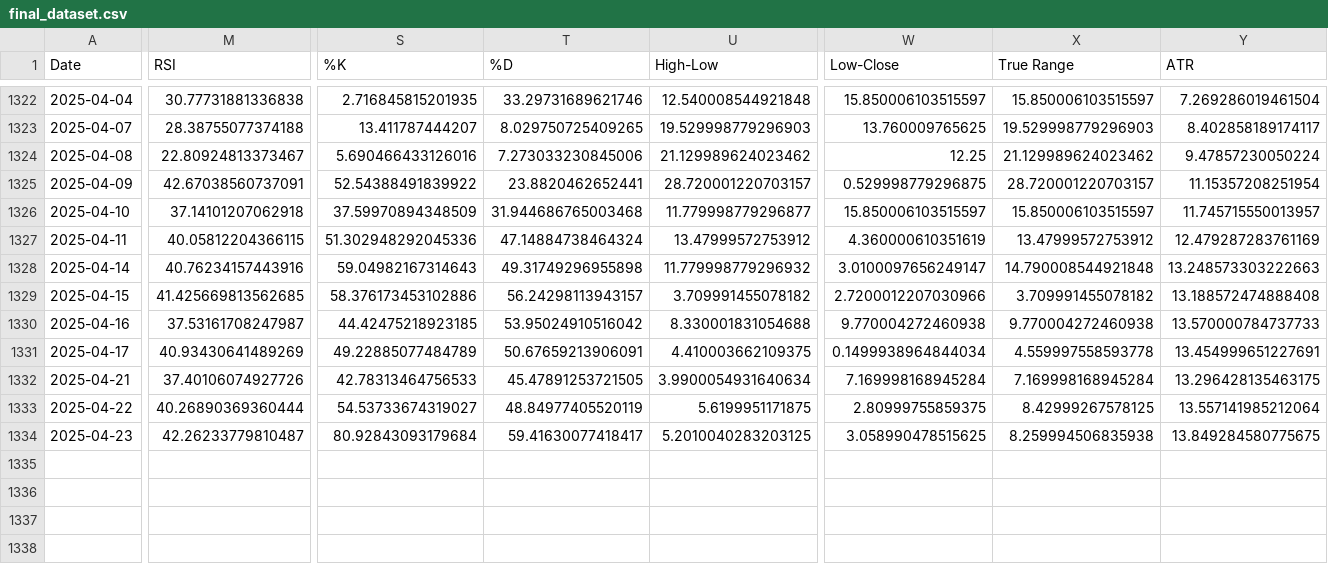
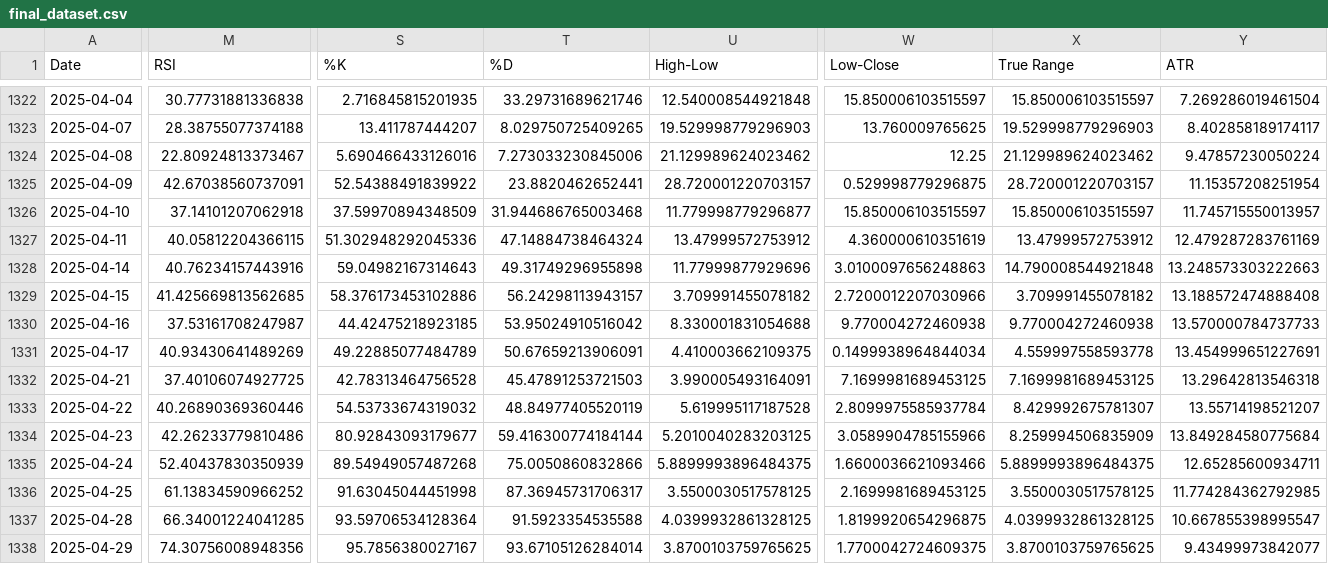
Before and after one commit to rajkamalsingh/fintech_project, a CSV file: src/final_dataset.csv, drawn as a sheet; only a part is shown, gaps mark what is left out; rows hold the shown columns only; the diff covers the shown part only; the diff names each change by its address in the sheet, - before the commit and + after, or states it on an @@ line.

Commit message:
data update

```diff
--- a/src/final_dataset.csv
+++ b/src/final_dataset.csv
-U1328 (High-Low): 11.779998779296932
+U1328 (High-Low): 11.77999877929696
-W1328 (Low-Close): 3.0100097656249147
+W1328 (Low-Close): 3.0100097656248863
-M1332 (RSI): 37.40106074927726
+M1332 (RSI): 37.40106074927725
-S1332 (%K): 42.78313464756533
+S1332 (%K): 42.78313464756528
-T1332 (%D): 45.47891253721505
+T1332 (%D): 45.47891253721503
-U1332 (High-Low): 3.9900054931640634
+U1332 (High-Low): 3.990005493164091
-W1332 (Low-Close): 7.169998168945284
+W1332 (Low-Close): 7.1699981689453125
-X1332 (True Range): 7.169998168945284
+X1332 (True Range): 7.1699981689453125
-Y1332 (ATR): 13.296428135463175
+Y1332 (ATR): 13.29642813546318
-M1333 (RSI): 40.26890369360444
+M1333 (RSI): 40.26890369360446
-S1333 (%K): 54.53733674319027
+S1333 (%K): 54.53733674319032
-U1333 (High-Low): 5.6199951171875
+U1333 (High-Low): 5.619995117187528
-W1333 (Low-Close): 2.80999755859375
+W1333 (Low-Close): 2.8099975585937784
-X1333 (True Range): 8.42999267578125
+X1333 (True Range): 8.429992675781307
-Y1333 (ATR): 13.557141985212064
+Y1333 (ATR): 13.55714198521207
-M1334 (RSI): 42.26233779810487
+M1334 (RSI): 42.26233779810486
-S1334 (%K): 80.92843093179684
+S1334 (%K): 80.92843093179677
-T1334 (%D): 59.41630077418417
+T1334 (%D): 59.416300774184144
-W1334 (Low-Close): 3.058990478515625
+W1334 (Low-Close): 3.0589904785155966
-X1334 (True Range): 8.259994506835938
+X1334 (True Range): 8.259994506835909
-Y1334 (ATR): 13.849284580775675
+Y1334 (ATR): 13.849284580775684
+row 1335: 2025-04-24 | 52.40437830350939 | 89.54949057487268 | 75.0050860832866 | 5.8899993896484375 | 1.6600036621093466 | 5.8899993896484375 | 12.65285600934711
+row 1336: 2025-04-25 | 61.13834590966252 | 91.63045044451998 | 87.36945731706317 | 3.5500030517578125 | 2.1699981689453125 | 3.5500030517578125 | 11.774284362792985
+row 1337: 2025-04-28 | 66.34001224041285 | 93.59706534128364 | 91.5923354535588 | 4.0399932861328125 | 1.8199920654296875 | 4.0399932861328125 | 10.667855398995547
+row 1338: 2025-04-29 | 74.30756008948356 | 95.7856380027167 | 93.67105126284014 | 3.8700103759765625 | 1.7700042724609375 | 3.8700103759765625 | 9.43499973842077
```
Also changed, not shown: 4 edited cells elsewhere in this file, src/stock_data.csv, 1 other file.
